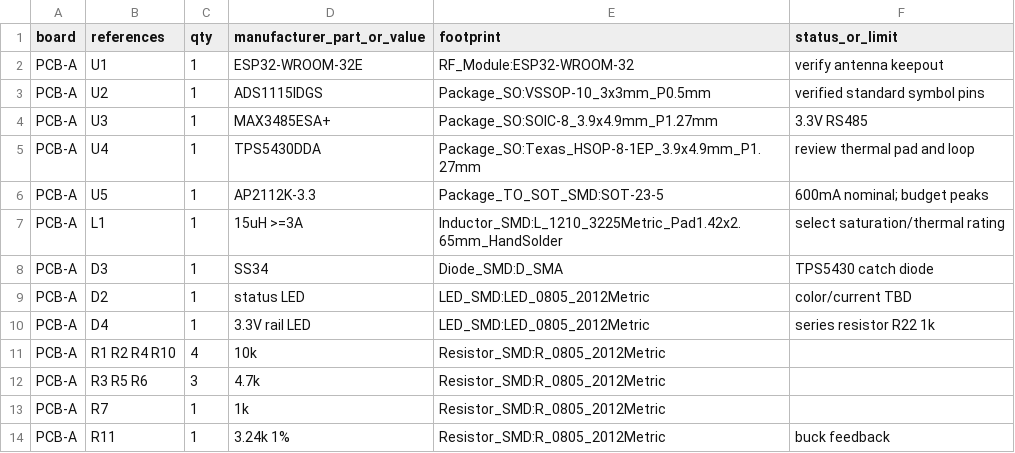
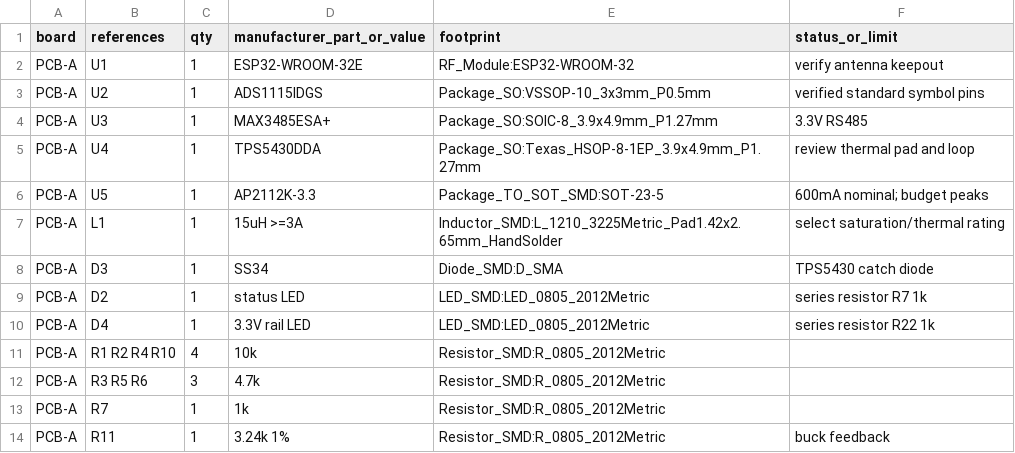
Before and after one commit to tomnyle/SmartFarm-Aquaculture-ph-t-h-nh-v3.0-1, a CSV file: hardware/kicad/universal_smart_farm_controller/bom.csv, drawn as a sheet; only a part is shown.

```diff
--- a/hardware/kicad/universal_smart_farm_controller/bom.csv
+++ b/hardware/kicad/universal_smart_farm_controller/bom.csv
@@ -8,3 +8,3 @@ PCB-A,L1,1,15uH >=3A,Inductor_SMD:L_1210_3225Metric_Pad1.42x2.65mm_HandSolder,se
 PCB-A,D3,1,SS34,Diode_SMD:D_SMA,TPS5430 catch diode
-PCB-A,D2,1,status LED,LED_SMD:LED_0805_2012Metric,color/current TBD
+PCB-A,D2,1,status LED,LED_SMD:LED_0805_2012Metric,series resistor R7 1k
 PCB-A,D4,1,3.3V rail LED,LED_SMD:LED_0805_2012Metric,series resistor R22 1k
```
Also changed, not shown: 2 other files.
